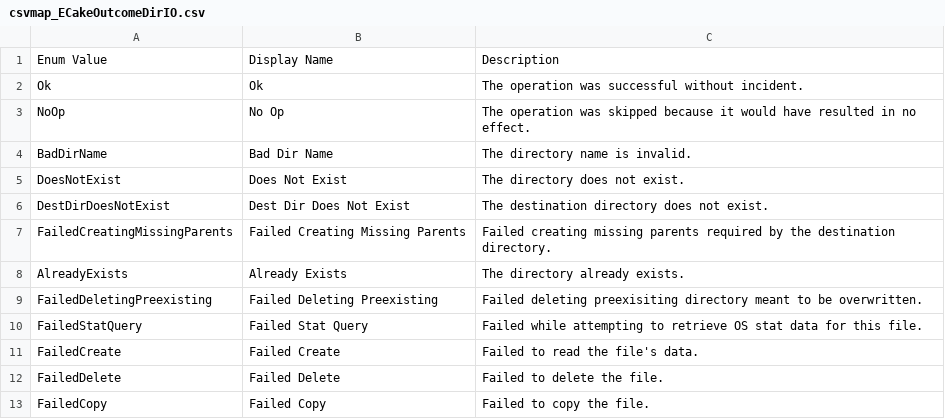
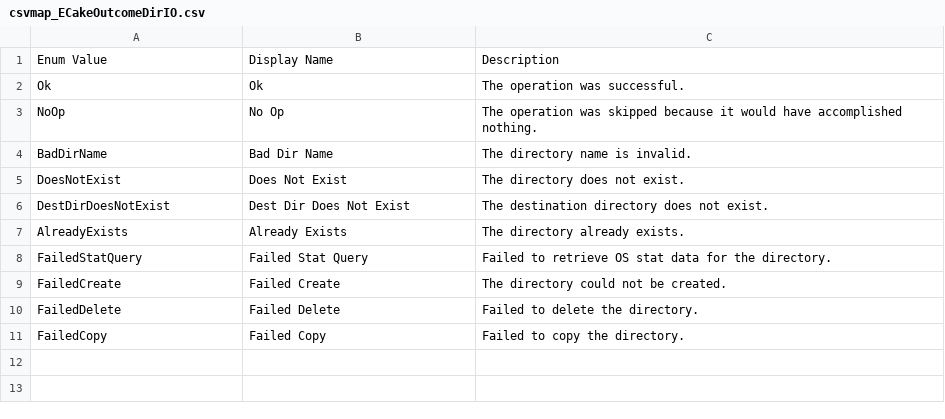
Before and after one commit to cakeio-unreal/cakeio-unreal.github.io, a CSV file: tables/csvmap_ECakeOutcomeDirIO.csv, drawn as a sheet.

```diff
--- a/tables/csvmap_ECakeOutcomeDirIO.csv
+++ b/tables/csvmap_ECakeOutcomeDirIO.csv
@@ -1,4 +1,4 @@
 Enum Value,Display Name,Description
-Ok,Ok,The operation was successful without incident.
-NoOp,No Op,The operation was skipped because it would have resulted in no effect.
+Ok,Ok,The operation was successful.
+NoOp,No Op,The operation was skipped because it would have accomplished nothing.
 BadDirName,Bad Dir Name,The directory name is invalid.
@@ -6,8 +6,6 @@ DoesNotExist,Does Not Exist,The directory does not exist.
 DestDirDoesNotExist,Dest Dir Does Not Exist,The destination directory does not exist.
-FailedCreatingMissingParents,Failed Creating Missing Parents,Failed creating missing parents required by the destination directory.
 AlreadyExists,Already Exists,The directory already exists.
-FailedDeletingPreexisting,Failed Deleting Preexisting,Failed deleting preexisiting directory meant to be overwritten.
-FailedStatQuery,Failed Stat Query,Failed while attempting to retrieve OS stat data for this file.
-FailedCreate,Failed Create,Failed to read the file's data.
-FailedDelete,Failed Delete,Failed to delete the file.
-FailedCopy,Failed Copy,Failed to copy the file.
+FailedStatQuery,Failed Stat Query,Failed to retrieve OS stat data for the directory.
+FailedCreate,Failed Create,The directory could not be created.
+FailedDelete,Failed Delete,Failed to delete the directory.
+FailedCopy,Failed Copy,Failed to copy the directory.
```
Also changed, not shown: tables/csvmap_ECakeOutcomeDirWork.csv, tables/csvmap_ECakeOutcomeFileIO.csv, 14 other files.
